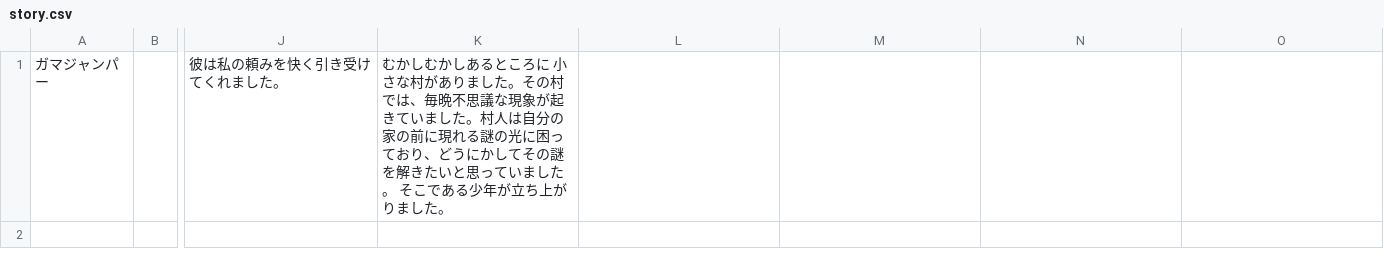
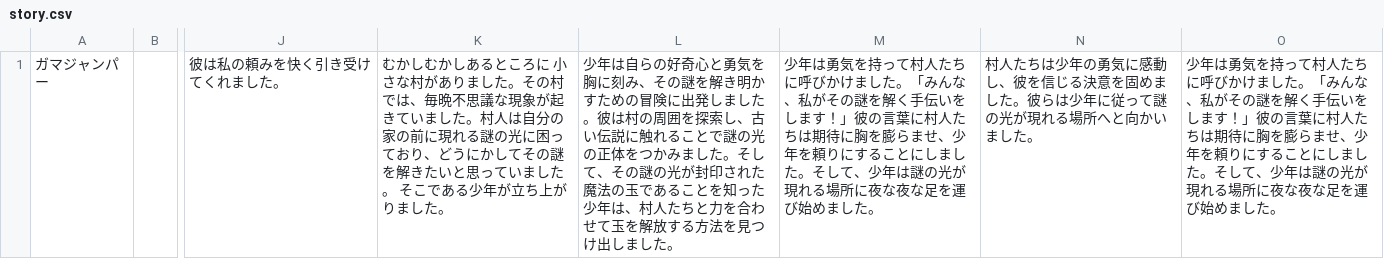
Before and after one commit to murataka9/Relay-novel-GPT, a CSV file: static/story.csv, drawn as a sheet; only a part is shown, gaps mark what is left out; the diff names each change by its address in the sheet, - before the commit and + after, or states it on an @@ line.

```diff
--- a/static/story.csv
+++ b/static/story.csv
-L1: (empty)
+L1: 少年は自らの好奇心と勇気を胸に刻み、その謎を解き明かすための冒険に出発しました。彼は村の周囲を探索し、古い伝説に触れることで謎の光の正体をつかみました。そして、その謎の光が封印された魔法の玉であることを知った少年は、村人たちと力を合わせて玉を解放する方法を見つけ出しました。
-M1: (empty)
+M1: 少年は勇気を持って村人たちに呼びかけました。「みんな、私がその謎を解く手伝いをします！」彼の言葉に村人たちは期待に胸を膨らませ、少年を頼りにすることにしました。そして、少年は謎の光が現れる場所に夜な夜な足を運び始めました。
-N1: (empty)
+N1: 村人たちは少年の勇気に感動し、彼を信じる決意を固めました。彼らは少年に従って謎の光が現れる場所へと向かいました。
-O1: (empty)
+O1: 少年は勇気を持って村人たちに呼びかけました。「みんな、私がその謎を解く手伝いをします！」彼の言葉に村人たちは期待に胸を膨らませ、少年を頼りにすることにしました。そして、少年は謎の光が現れる場所に夜な夜な足を運び始めました。
```
Also changed, not shown: 2 other files.
